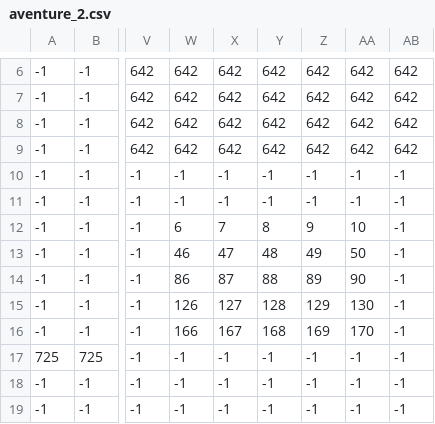
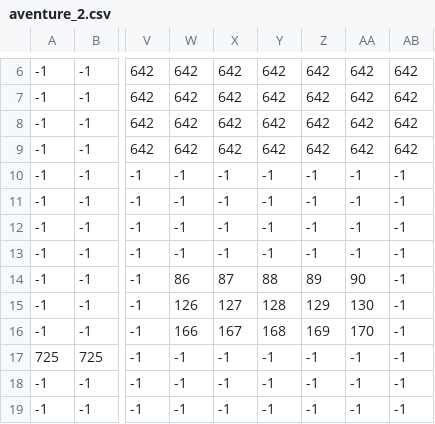
Before and after one commit to ProjetIsn2019/Ethynd, a CSV file: maps/aventure_2.csv, drawn as a sheet; only a part is shown, gaps mark what is left out; the diff names each change by its address in the sheet, - before the commit and + after, or states it on an @@ line.

```diff
--- a/maps/aventure_2.csv
+++ b/maps/aventure_2.csv
-W12: 6
+W12: -1
-X12: 7
+X12: -1
-Y12: 8
+Y12: -1
-Z12: 9
+Z12: -1
-AA12: 10
+AA12: -1
-W13: 46
+W13: -1
-X13: 47
+X13: -1
-Y13: 48
+Y13: -1
-Z13: 49
+Z13: -1
-AA13: 50
+AA13: -1
```
Also changed, not shown: maps/aventure_0.csv, maps/aventure_1.csv, 4 other files.
